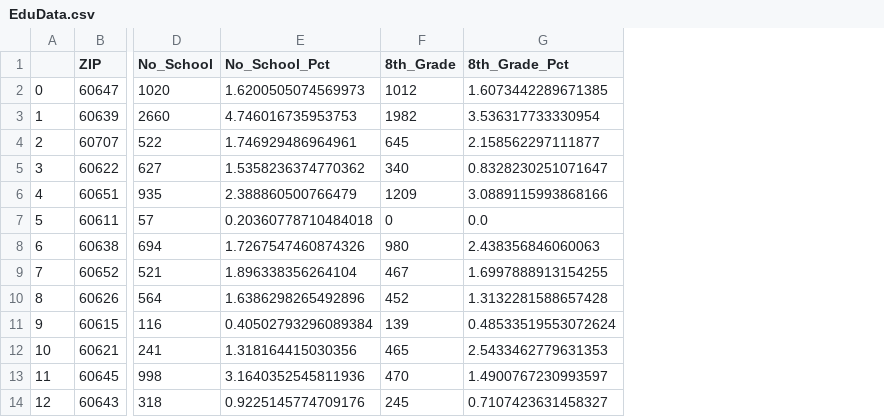
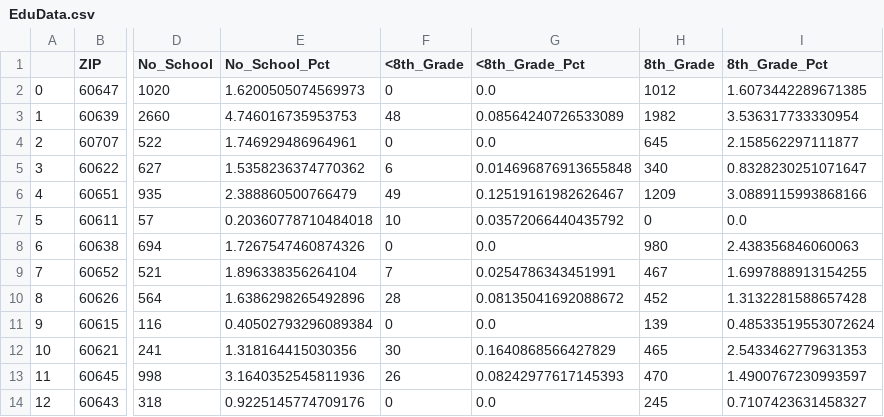
Before and after one commit to eisenba/etl_project, a CSV file: censusdata/Output/EduData.csv, drawn as a sheet; only a part is shown, gaps mark what is left out; the diff names each change by its address in the sheet, - before the commit and + after, or states it on an @@ line.

Commit message:
Adds <8th grade category

```diff
--- a/censusdata/Output/EduData.csv
+++ b/censusdata/Output/EduData.csv
+column F (<8th_Grade), rows 2-14: 0 | 48 | 0 | 6 | 49 | 10 | 0 | 7 | 28 | 0 | 30 | 26 | 0
+column G (<8th_Grade_Pct), rows 2-14: 0.0 | 0.08564240726533089 | 0.0 | 0.014696876913655848 | 0.12519161982626467 | 0.03572066440435792 | 0.0 | 0.0254786343451991 | 0.08135041692088672 | 0.0 | 0.1640868566427829 | 0.08242977617145393 | 0.0
```
Also changed, not shown: 1 other file.
